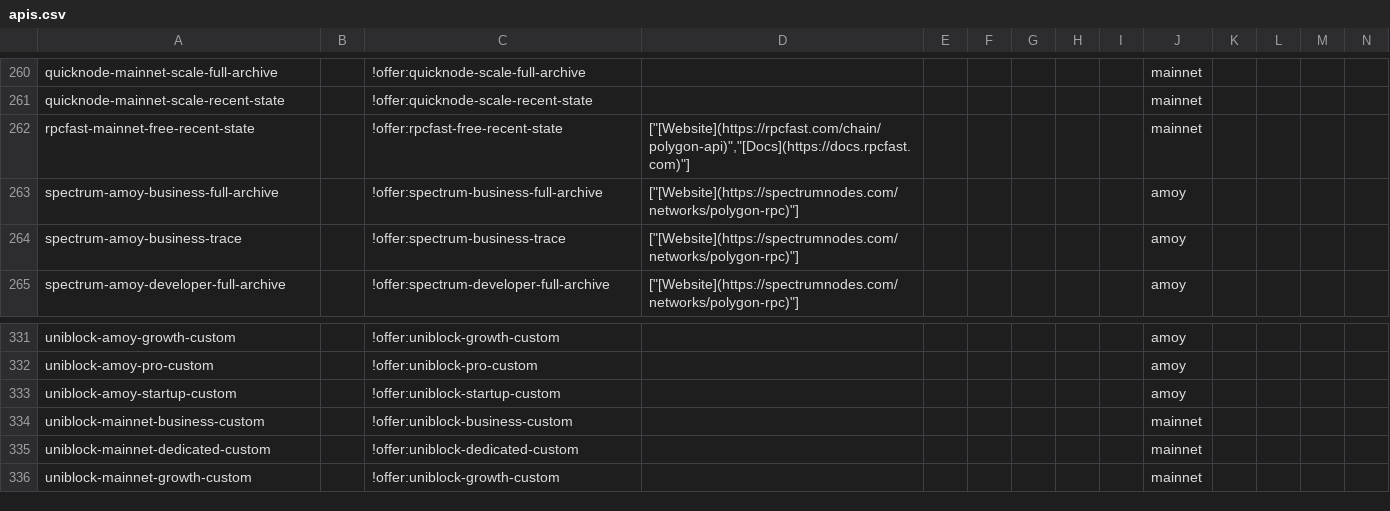
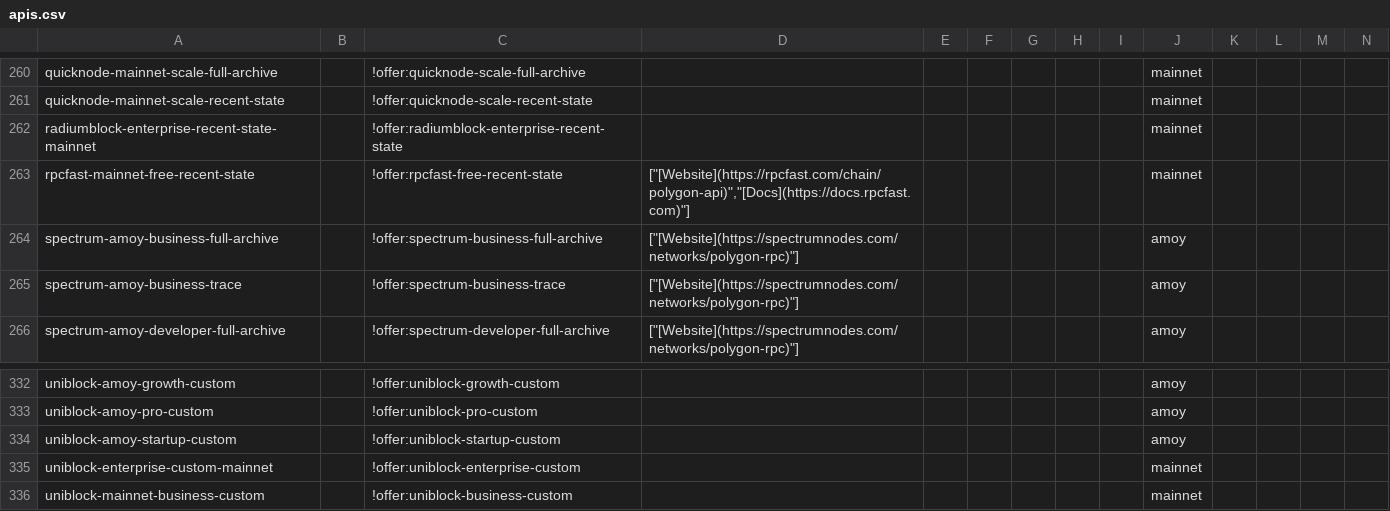
Before and after one commit to Kefia-02/chain-love, a CSV file: listings/specific-networks/polygon/apis.csv, drawn as a sheet; only a part is shown, gaps mark what is left out; the shorter side is filled out with more unchanged rows; rows hold the shown columns only; the diff names each change by its address in the sheet, - before the commit and + after, or states it on an @@ line.

Commit message:
data(apis): add vendor-backed scope for previously unmatched enterprise offers

```diff
--- a/listings/specific-networks/polygon/apis.csv
+++ b/listings/specific-networks/polygon/apis.csv
+row 262: radiumblock-enterprise-recent-state-mainnet |  | !offer:radiumblock-enterprise-recent-state |  |  |  |  |  |  | mainnet
+row 335: uniblock-enterprise-custom-mainnet |  | !offer:uniblock-enterprise-custom |  |  |  |  |  |  | mainnet
```
Also changed, not shown: listings/specific-networks/avalanche/apis.csv, listings/specific-networks/bsc/apis.csv, 3 other files.
